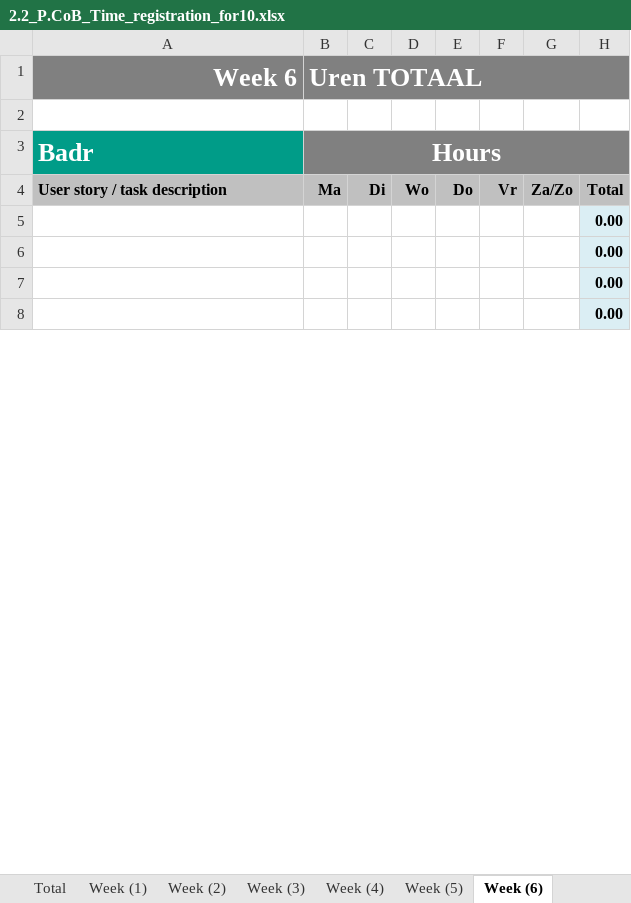
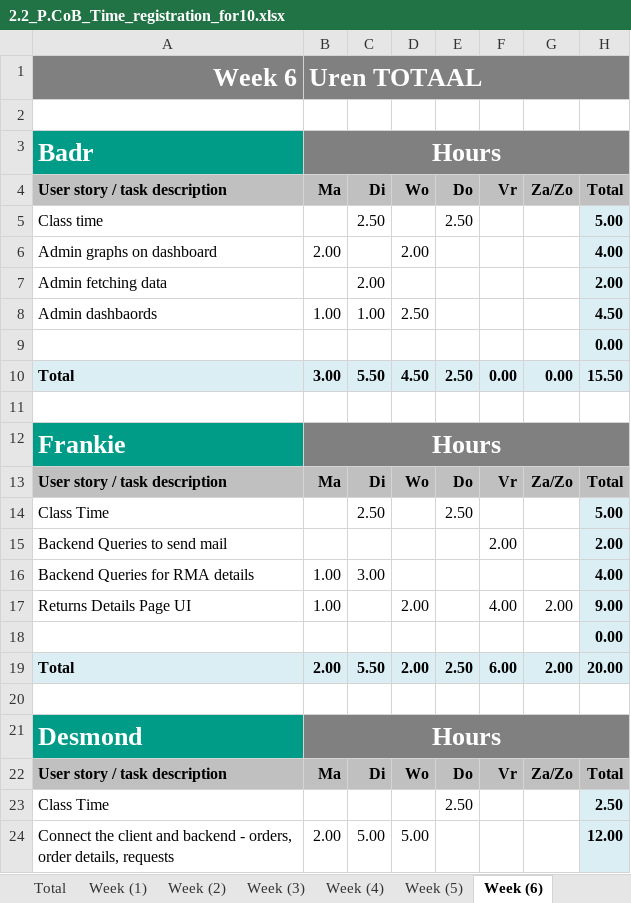
Before and after one commit to georgistoychev003/ReturnManagementSystem, an Excel workbook: 2.2_P.CoB_Time_registration_for10.xlsx, sheet Week (6), drawn as a sheet; only a part is shown; the shorter side is filled out with more unchanged rows; values as stored, in another font and other column widths than the file's, no borders; the diff covers the shown part only; the diff names each change by its address in the sheet, - before the commit and + after, or states it on an @@ line.

Commit message:
Time registration

```diff
--- a/2.2_P.CoB_Time_registration_for10.xlsx (sheet Week (6))
+++ b/2.2_P.CoB_Time_registration_for10.xlsx (sheet Week (6))
+row 5: Class time |  | 2.50 |  | 2.50 |  |  | 5.00
+row 6: Admin graphs on dashboard | 2.00 |  | 2.00 |  |  |  | 4.00
+row 7: Admin fetching data |  | 2.00 |  |  |  |  | 2.00
+row 8: Admin dashbaords | 1.00 | 1.00 | 2.50 |  |  |  | 4.50
+row 10: Total | 3.00 | 5.50 | 4.50 | 2.50 | 0.00 | 0.00 | 15.50
+row 11: (empty)
+row 12: Frankie | Hours
+row 14: Class Time |  | 2.50 |  | 2.50 |  |  | 5.00
+row 15: Backend Queries to send mail |  |  |  |  | 2.00 |  | 2.00
+row 16: Backend Queries for RMA details | 1.00 | 3.00 |  |  |  |  | 4.00
+row 17: Returns Details Page UI | 1.00 |  | 2.00 |  | 4.00 | 2.00 | 9.00
@@ row 14 moved to row 18: 0.00 @@
+row 19: Total | 2.00 | 5.50 | 2.00 | 2.50 | 6.00 | 2.00 | 20.00
+row 20: (empty)
+row 21: Desmond | Hours
+row 23: Class Time |  |  |  | 2.50 |  |  | 2.50
+row 24: Connect the client and backend - orders, order details, requests | 2.00 | 5.00 | 5.00 |  |  |  | 12.00
```
Also changed, not shown: 13 added rows, 29 removed rows, 1 moved row, 17 edited cells, cell formats and merged cells elsewhere in this sheet, sheet Week (2), sheet Week (1), sheet Week (3), sheet Week (5), sheet Week (4), sheet Total, 2 more sheets, formulas that keep their value, charts or pictures.
